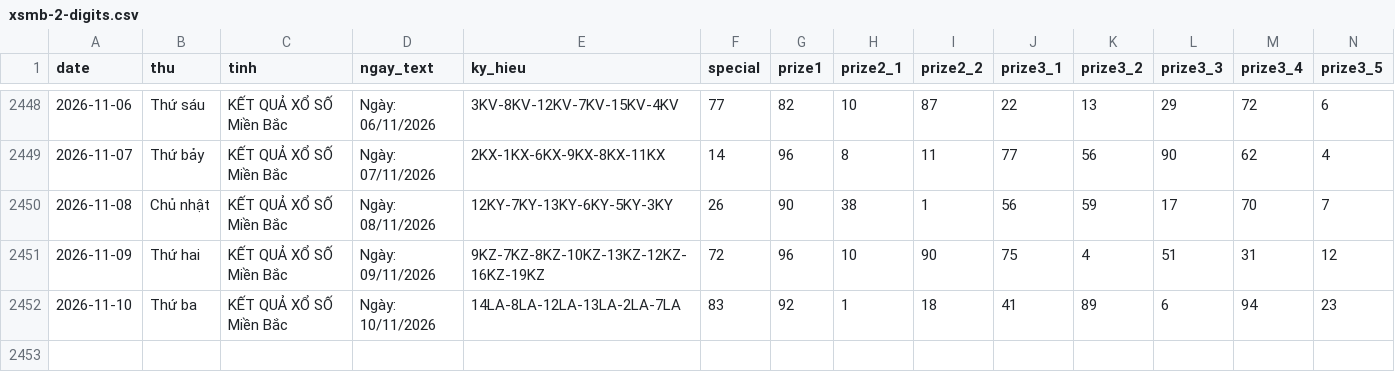
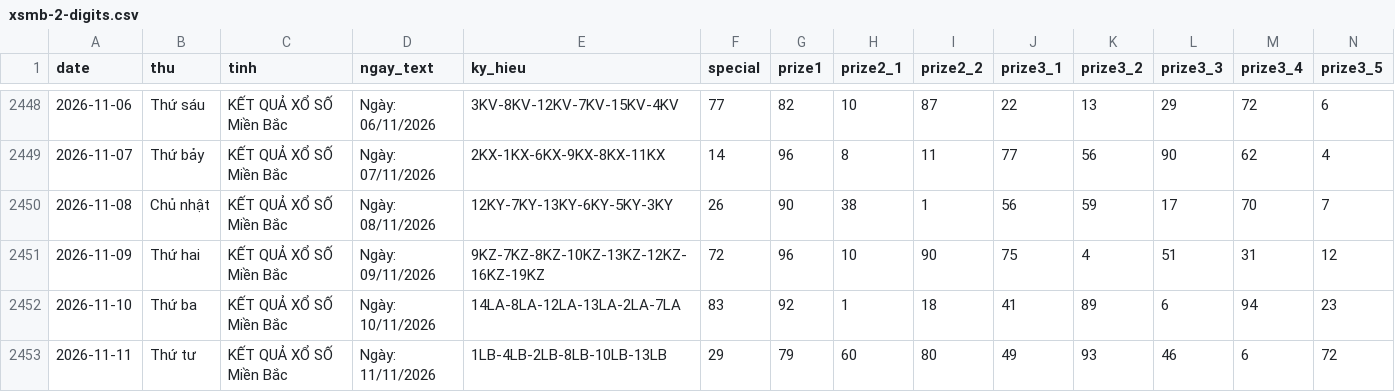
Before and after one commit to tuanseo5t-alt/xsmb-analysis, a CSV file: data/xsmb-2-digits.csv, drawn as a sheet; only a part is shown, gaps mark what is left out; rows hold the shown columns only; the diff names each change by its address in the sheet, - before the commit and + after, or states it on an @@ line.

```diff
--- a/data/xsmb-2-digits.csv
+++ b/data/xsmb-2-digits.csv
+row 2453: 2026-11-11 | Thứ tư | KẾT QUẢ XỔ SỐ Miền Bắc | Ngày: 11/11/2026 | 1LB-4LB-2LB-8LB-10LB-13LB | 29 | 79 | 60 | 80 | 49 | 93 | 46 | 6 | 72
```
Also changed, not shown: data/xsmb-sparse.csv, data/xsmb.csv, 14 other files.
